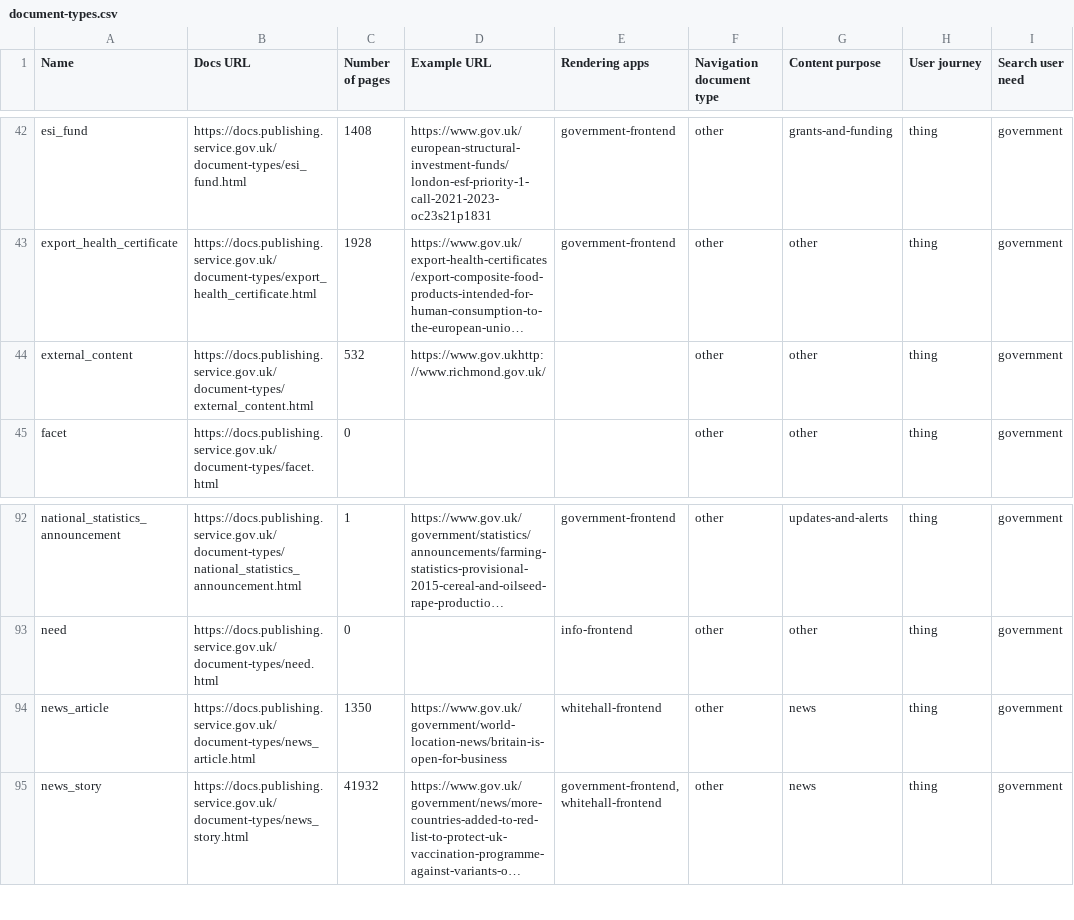
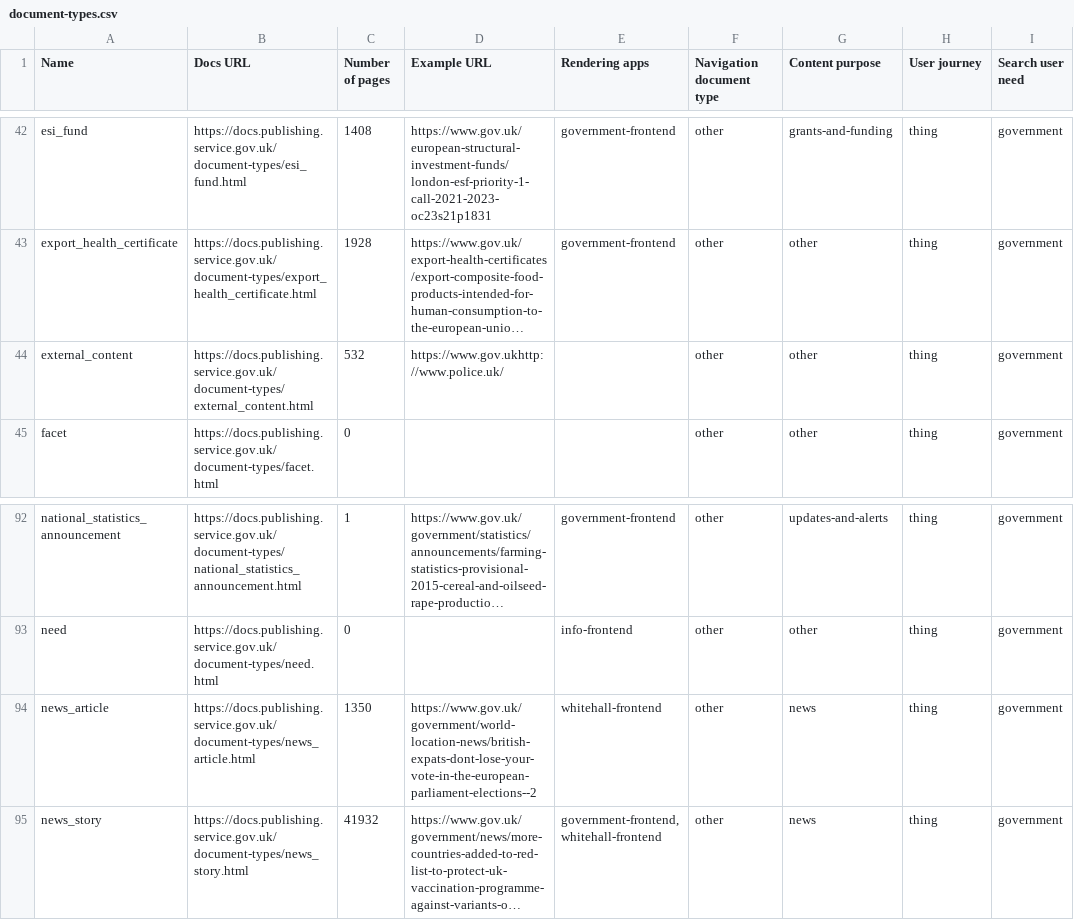
Before and after one commit to alphagov/govuk-developers, a CSV file: document-types.csv, drawn as a sheet; only a part is shown, gaps mark what is left out; long unchanged cells end in …; the diff names each change by its address in the sheet, - before the commit and + after, or states it on an @@ line.

```diff
--- a/document-types.csv
+++ b/document-types.csv
-D44 (Example URL): https://www.gov.ukhttp://www.richmond.gov.uk/
+D44 (Example URL): https://www.gov.ukhttp://www.police.uk/
-D94 (Example URL): https://www.gov.uk/government/world-location-news/britain-is-open-for-business
+D94 (Example URL): https://www.gov.uk/government/world-location-news/british-expats-dont-lose-your-vote-in-the-european-parliament-elections--2
```
Also changed, not shown: 9 other files.
